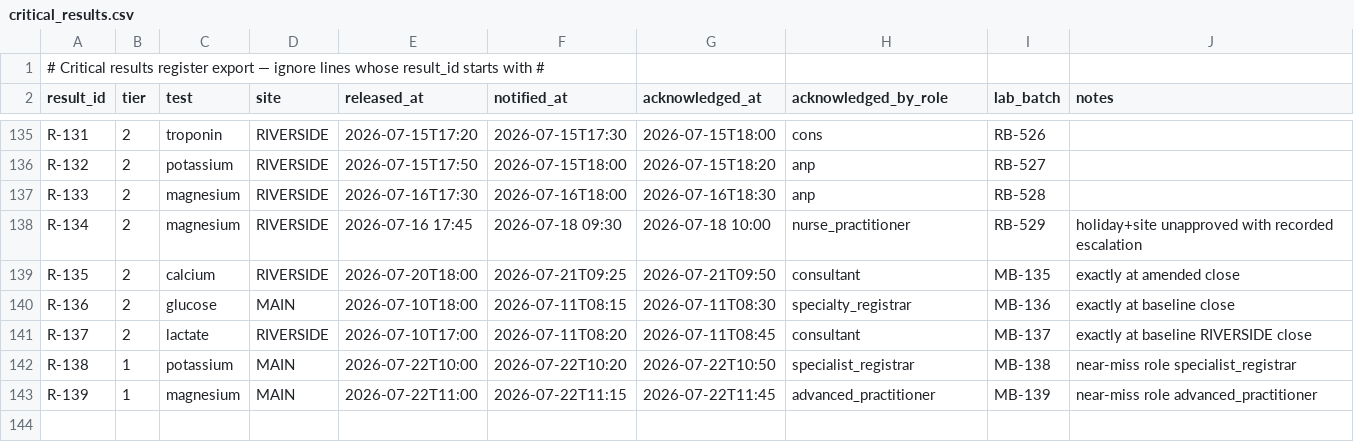
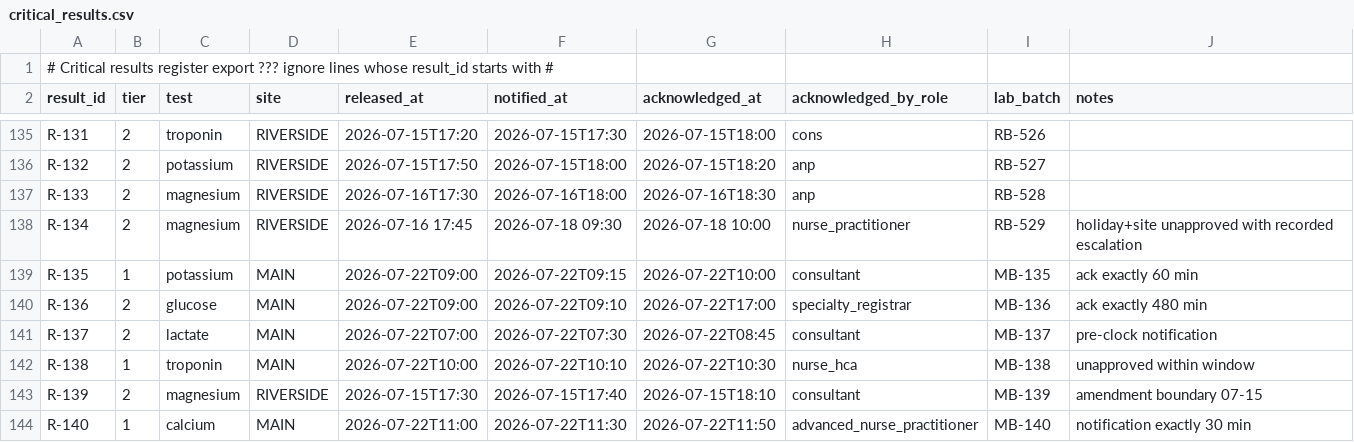
Before and after one commit to muhammady7-netizen/-haseeb-harbor-pipeline, a CSV file: h40-task/environment/input/critical_results.csv, drawn as a sheet; only a part is shown, gaps mark what is left out.

```diff
--- a/h40-task/environment/input/critical_results.csv
+++ b/h40-task/environment/input/critical_results.csv
@@ -1,2 +1,2 @@
-# Critical results register export — ignore lines whose result_id starts with #
+# Critical results register export ??? ignore lines whose result_id starts with #
 result_id,tier,test,site,released_at,notified_at,acknowledged_at,acknowledged_by_role,lab_batch,notes
@@ -138,6 +138,7 @@ R-133,2,magnesium,RIVERSIDE,2026-07-16T17:30,2026-07-16T18:00,2026-07-16T18:30,a
 R-134,2,magnesium,RIVERSIDE,2026-07-16 17:45,2026-07-18 09:30,2026-07-18 10:00,nurse_practitioner,RB-529,holiday+site unapproved with recorded escalation
-R-135,2,calcium,RIVERSIDE,2026-07-20T18:00,2026-07-21T09:25,2026-07-21T09:50,consultant,MB-135,exactly at amended close
-R-136,2,glucose,MAIN,2026-07-10T18:00,2026-07-11T08:15,2026-07-11T08:30,specialty_registrar,MB-136,exactly at baseline close
-R-137,2,lactate,RIVERSIDE,2026-07-10T17:00,2026-07-11T08:20,2026-07-11T08:45,consultant,MB-137,exactly at baseline RIVERSIDE close
-R-138,1,potassium,MAIN,2026-07-22T10:00,2026-07-22T10:20,2026-07-22T10:50,specialist_registrar,MB-138,near-miss role specialist_registrar
-R-139,1,magnesium,MAIN,2026-07-22T11:00,2026-07-22T11:15,2026-07-22T11:45,advanced_practitioner,MB-139,near-miss role advanced_practitioner
+R-135,1,potassium,MAIN,2026-07-22T09:00,2026-07-22T09:15,2026-07-22T10:00,consultant,MB-135,ack exactly 60 min
+R-136,2,glucose,MAIN,2026-07-22T09:00,2026-07-22T09:10,2026-07-22T17:00,specialty_registrar,MB-136,ack exactly 480 min
+R-137,2,lactate,MAIN,2026-07-22T07:00,2026-07-22T07:30,2026-07-22T08:45,consultant,MB-137,pre-clock notification
+R-138,1,troponin,MAIN,2026-07-22T10:00,2026-07-22T10:10,2026-07-22T10:30,nurse_hca,MB-138,unapproved within window
+R-139,2,magnesium,RIVERSIDE,2026-07-15T17:30,2026-07-15T17:40,2026-07-15T18:10,consultant,MB-139,amendment boundary 07-15
+R-140,1,calcium,MAIN,2026-07-22T11:00,2026-07-22T11:30,2026-07-22T11:50,advanced_nurse_practitioner,MB-140,notification exactly 30 min
```
Also changed, not shown: h40-task/review.csv, h40-task/solution/files/results_audit.csv, 5 other files.
